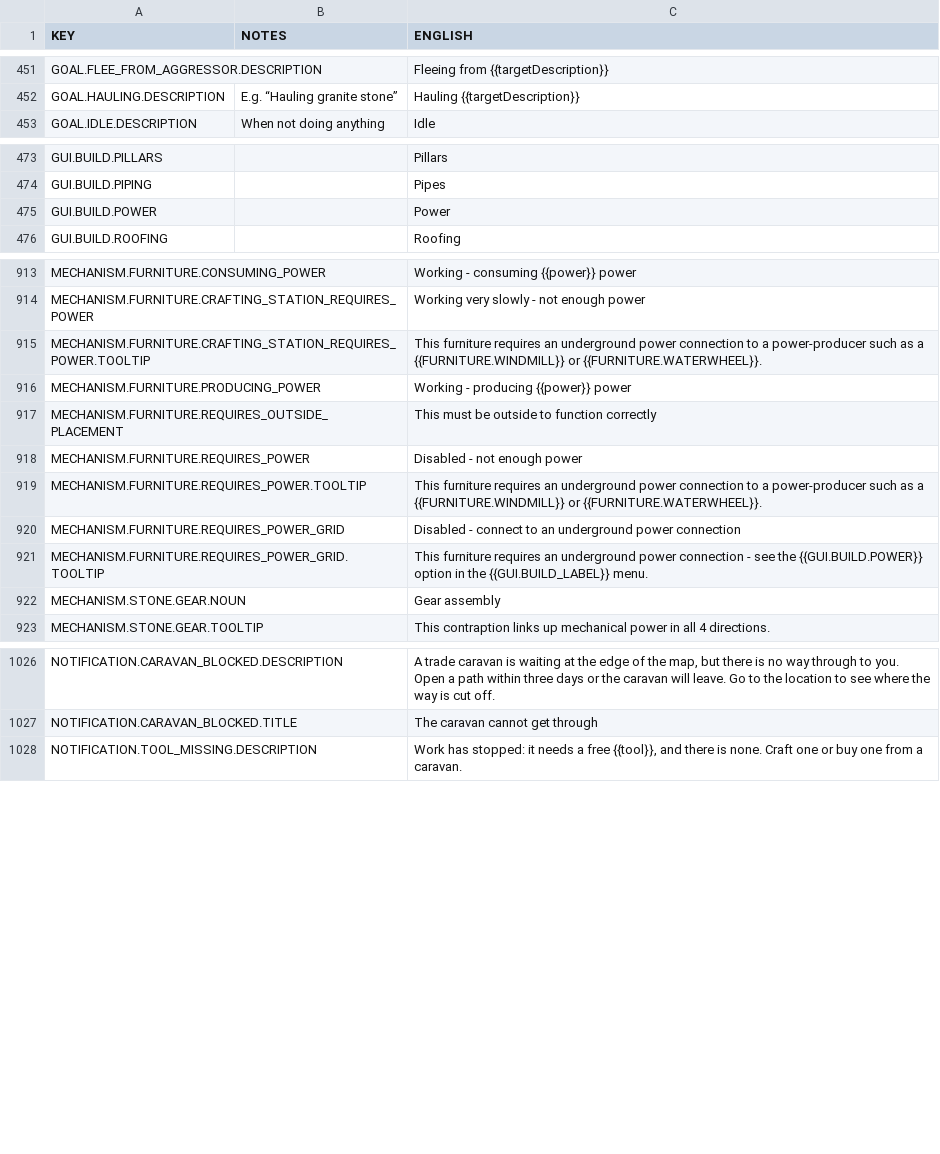
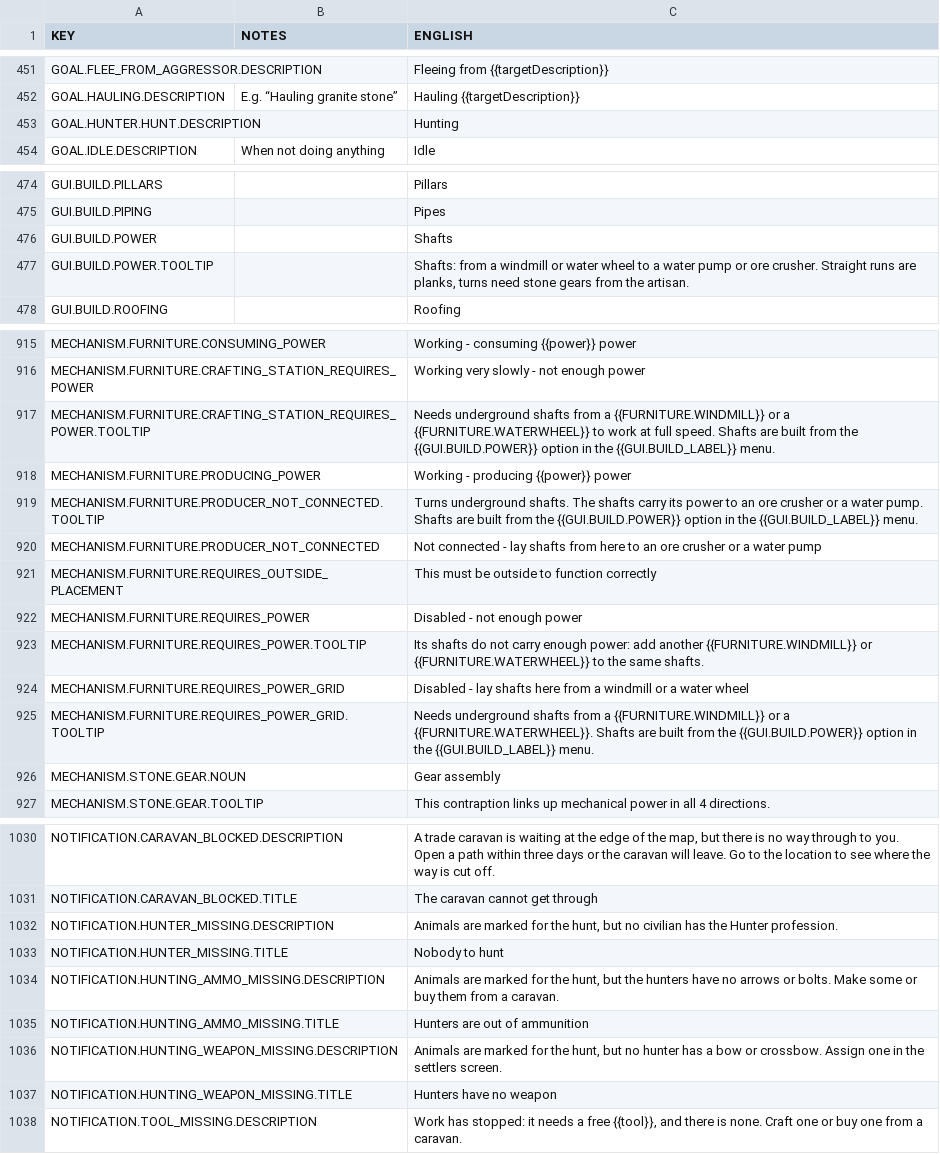
Before and after one commit to udarmolota/deephall, a CSV file: core/mods/base/translations/translations.csv, drawn as a sheet; only a part is shown, gaps mark what is left out; the diff covers the shown part only.

```diff
--- a/core/mods/base/translations/translations.csv
+++ b/core/mods/base/translations/translations.csv
@@ -452,2 +452,3 @@ GOAL.FLEE_FROM_AGGRESSOR.DESCRIPTION,,Fleeing from {{targetDescription}}
 GOAL.HAULING.DESCRIPTION,E.g. “Hauling granite stone”,Hauling {{targetDescription}}
+GOAL.HUNTER.HUNT.DESCRIPTION,,Hunting
 GOAL.IDLE.DESCRIPTION,When not doing anything,Idle
@@ -474,3 +475,4 @@ GUI.BUILD.PILLARS,,Pillars
 GUI.BUILD.PIPING,,Pipes
-GUI.BUILD.POWER,,Power
+GUI.BUILD.POWER,,Shafts
+GUI.BUILD.POWER.TOOLTIP,,"Shafts: from a windmill or water wheel to a water pump or ore crusher. Straight runs are planks, turns need stone gears from the artisan."
 GUI.BUILD.ROOFING,,Roofing
@@ -914,9 +916,11 @@ MECHANISM.FURNITURE.CONSUMING_POWER,,Working - consuming {{power}} power
 MECHANISM.FURNITURE.CRAFTING_STATION_REQUIRES_POWER,,Working very slowly - not enough power
-MECHANISM.FURNITURE.CRAFTING_STATION_REQUIRES_POWER.TOOLTIP,,This furniture requires an underground power connection to a power-producer such as a {{FURNITURE.WINDMILL}} or {{FURNITURE.WATERWHEEL}}.
+MECHANISM.FURNITURE.CRAFTING_STATION_REQUIRES_POWER.TOOLTIP,,Needs underground shafts from a {{FURNITURE.WINDMILL}} or a {{FURNITURE.WATERWHEEL}} to work at full speed. Shafts are built from the {{GUI.BUILD.POWER}} option in the {{GUI.BUILD_LABEL}} menu.
 MECHANISM.FURNITURE.PRODUCING_POWER,,Working - producing {{power}} power
+MECHANISM.FURNITURE.PRODUCER_NOT_CONNECTED.TOOLTIP,,Turns underground shafts. The shafts carry its power to an ore crusher or a water pump. Shafts are built from the {{GUI.BUILD.POWER}} option in the {{GUI.BUILD_LABEL}} menu.
+MECHANISM.FURNITURE.PRODUCER_NOT_CONNECTED,,Not connected - lay shafts from here to an ore crusher or a water pump
 MECHANISM.FURNITURE.REQUIRES_OUTSIDE_PLACEMENT,,This must be outside to function correctly
 MECHANISM.FURNITURE.REQUIRES_POWER,,Disabled - not enough power
-MECHANISM.FURNITURE.REQUIRES_POWER.TOOLTIP,,This furniture requires an underground power connection to a power-producer such as a {{FURNITURE.WINDMILL}} or {{FURNITURE.WATERWHEEL}}.
-MECHANISM.FURNITURE.REQUIRES_POWER_GRID,,Disabled - connect to an underground power connection
-MECHANISM.FURNITURE.REQUIRES_POWER_GRID.TOOLTIP,,This furniture requires an underground power connection - see the {{GUI.BUILD.POWER}} option in the {{GUI.BUILD_LABEL}} menu.
+MECHANISM.FURNITURE.REQUIRES_POWER.TOOLTIP,,Its shafts do not carry enough power: add another {{FURNITURE.WINDMILL}} or {{FURNITURE.WATERWHEEL}} to the same shafts.
+MECHANISM.FURNITURE.REQUIRES_POWER_GRID,,Disabled - lay shafts here from a windmill or a water wheel
+MECHANISM.FURNITURE.REQUIRES_POWER_GRID.TOOLTIP,,Needs underground shafts from a {{FURNITURE.WINDMILL}} or a {{FURNITURE.WATERWHEEL}}. Shafts are built from the {{GUI.BUILD.POWER}} option in the {{GUI.BUILD_LABEL}} menu.
 MECHANISM.STONE.GEAR.NOUN,,Gear assembly
@@ -1027,2 +1031,8 @@ NOTIFICATION.CARAVAN_BLOCKED.DESCRIPTION,,"A trade caravan is waiting at the edg
 NOTIFICATION.CARAVAN_BLOCKED.TITLE,,The caravan cannot get through
+NOTIFICATION.HUNTER_MISSING.DESCRIPTION,,"Animals are marked for the hunt, but no civilian has the Hunter profession."
+NOTIFICATION.HUNTER_MISSING.TITLE,,Nobody to hunt
+NOTIFICATION.HUNTING_AMMO_MISSING.DESCRIPTION,,"Animals are marked for the hunt, but the hunters have no arrows or bolts. Make some or buy them from a caravan."
+NOTIFICATION.HUNTING_AMMO_MISSING.TITLE,,Hunters are out of ammunition
+NOTIFICATION.HUNTING_WEAPON_MISSING.DESCRIPTION,,"Animals are marked for the hunt, but no hunter has a bow or crossbow. Assign one in the settlers screen."
+NOTIFICATION.HUNTING_WEAPON_MISSING.TITLE,,Hunters have no weapon
 NOTIFICATION.TOOL_MISSING.DESCRIPTION,,"Work has stopped: it needs a free {{tool}}, and there is none. Craft one or buy one from a caravan."
```
Also changed, not shown: 1 added row and 1 edited cell elsewhere in this file, core/mods/Community Translations/translations/russian.csv, 46 other files.
